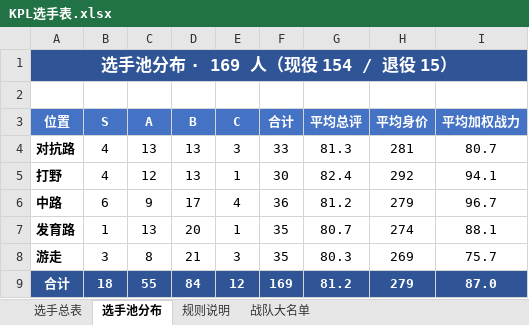
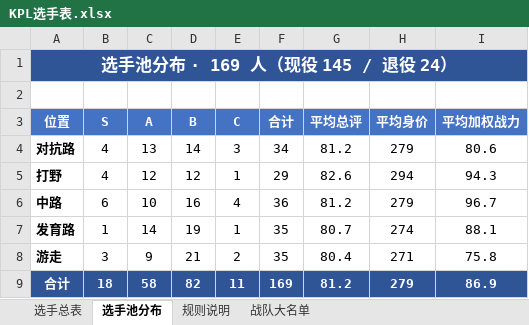
Before and after one commit to Jasonzhang369/kpl-coach-simulator, an Excel workbook: assets/KPL选手表.xlsx, sheet 选手池分布, drawn as a sheet; values as stored, in another font and other column widths than the file's, no borders; the diff names each change by its address in the sheet, - before the commit and + after, or states it on an @@ line.

```diff
--- a/assets/KPL选手表.xlsx (sheet 选手池分布)
+++ b/assets/KPL选手表.xlsx (sheet 选手池分布)
-A1 (位置): 选手池分布 · 169 人（现役 154 / 退役 15）
+A1 (位置): 选手池分布 · 169 人（现役 145 / 退役 24）
-D4 (B): 13
+D4 (B): 14
-F4 (合计): 33
+F4 (合计): 34
-G4 (平均总评): 81.3
+G4 (平均总评): 81.2
-H4 (平均身价): 281
+H4 (平均身价): 279
-I4 (平均加权战力): 80.7
+I4 (平均加权战力): 80.6
-D5 (B): 13
+D5 (B): 12
-F5 (合计): 30
+F5 (合计): 29
-G5 (平均总评): 82.4
+G5 (平均总评): 82.6
-H5 (平均身价): 292
+H5 (平均身价): 294
-I5 (平均加权战力): 94.1
+I5 (平均加权战力): 94.3
-C6 (A): 9
+C6 (A): 10
-D6 (B): 17
+D6 (B): 16
-C7 (A): 13
+C7 (A): 14
-D7 (B): 20
+D7 (B): 19
-C8 (A): 8
+C8 (A): 9
-E8 (C): 3
+E8 (C): 2
-G8 (平均总评): 80.3
+G8 (平均总评): 80.4
-H8 (平均身价): 269
+H8 (平均身价): 271
-I8 (平均加权战力): 75.7
+I8 (平均加权战力): 75.8
-C9 (A): 55
+C9 (A): 58
-D9 (B): 84
+D9 (B): 82
-E9 (C): 12
+E9 (C): 11
-I9 (平均加权战力): 87.0
+I9 (平均加权战力): 86.9
```
Also changed, not shown: sheet 选手总表, sheet 战队大名单, formulas that keep their value, 4 other files.
